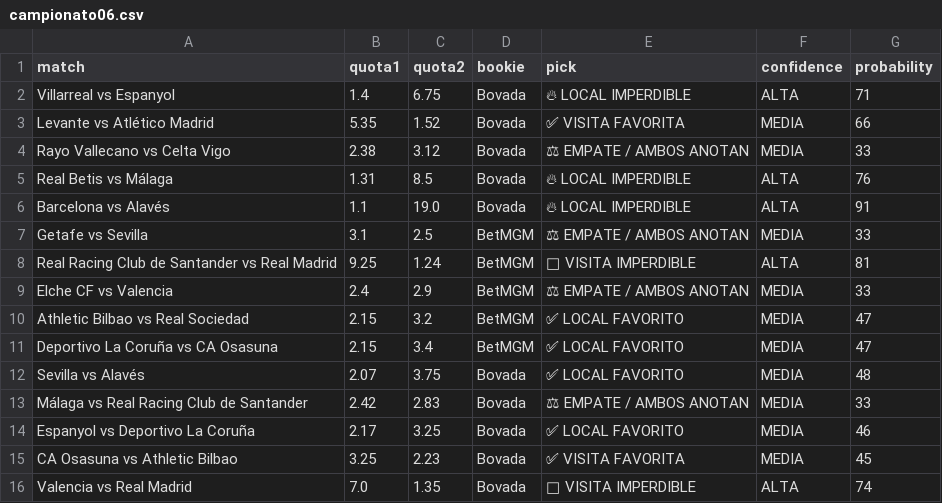
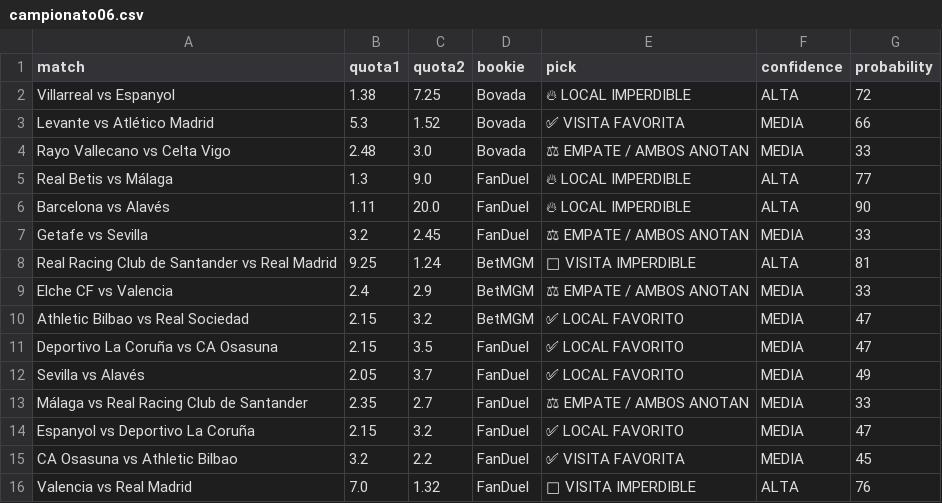
Before and after one commit to bernardinojosse/ia-deportiva-pro, a CSV file: campionati/campionato06.csv, drawn as a sheet; only a part is shown; the diff covers the shown part only; the diff names each change by its address in the sheet, - before the commit and + after, or states it on an @@ line.

```diff
--- a/campionati/campionato06.csv
+++ b/campionati/campionato06.csv
-B2 (quota1): 1.4
+B2 (quota1): 1.38
-C2 (quota2): 6.75
+C2 (quota2): 7.25
-G2 (probability): 71
+G2 (probability): 72
-B3 (quota1): 5.35
+B3 (quota1): 5.3
-B4 (quota1): 2.38
+B4 (quota1): 2.48
-C4 (quota2): 3.12
+C4 (quota2): 3.0
-B5 (quota1): 1.31
+B5 (quota1): 1.3
-C5 (quota2): 8.5
+C5 (quota2): 9.0
-D5:D6 (bookie): Bovada
+D5:D6 (bookie): FanDuel
-G5 (probability): 76
+G5 (probability): 77
-B6 (quota1): 1.1
+B6 (quota1): 1.11
-C6 (quota2): 19.0
+C6 (quota2): 20.0
-G6 (probability): 91
+G6 (probability): 90
-B7 (quota1): 3.1
+B7 (quota1): 3.2
-C7 (quota2): 2.5
+C7 (quota2): 2.45
-D7 (bookie): BetMGM
+D7 (bookie): FanDuel
-C11 (quota2): 3.4
+C11 (quota2): 3.5
-D11 (bookie): BetMGM
+D11 (bookie): FanDuel
-B12 (quota1): 2.07
+B12 (quota1): 2.05
-C12 (quota2): 3.75
+C12 (quota2): 3.7
-D12:D16 (bookie): Bovada
+D12:D16 (bookie): FanDuel
-G12 (probability): 48
+G12 (probability): 49
-B13 (quota1): 2.42
+B13 (quota1): 2.35
-C13 (quota2): 2.83
+C13 (quota2): 2.7
-B14 (quota1): 2.17
+B14 (quota1): 2.15
-C14 (quota2): 3.25
+C14 (quota2): 3.2
-G14 (probability): 46
+G14 (probability): 47
-B15 (quota1): 3.25
+B15 (quota1): 3.2
-C15 (quota2): 2.23
+C15 (quota2): 2.2
-C16 (quota2): 1.35
+C16 (quota2): 1.32
-G16 (probability): 74
+G16 (probability): 76
```
Also changed, not shown: 19 edited cells elsewhere in this file, campionati/campionato0.csv, campionati/campionato01.csv.
